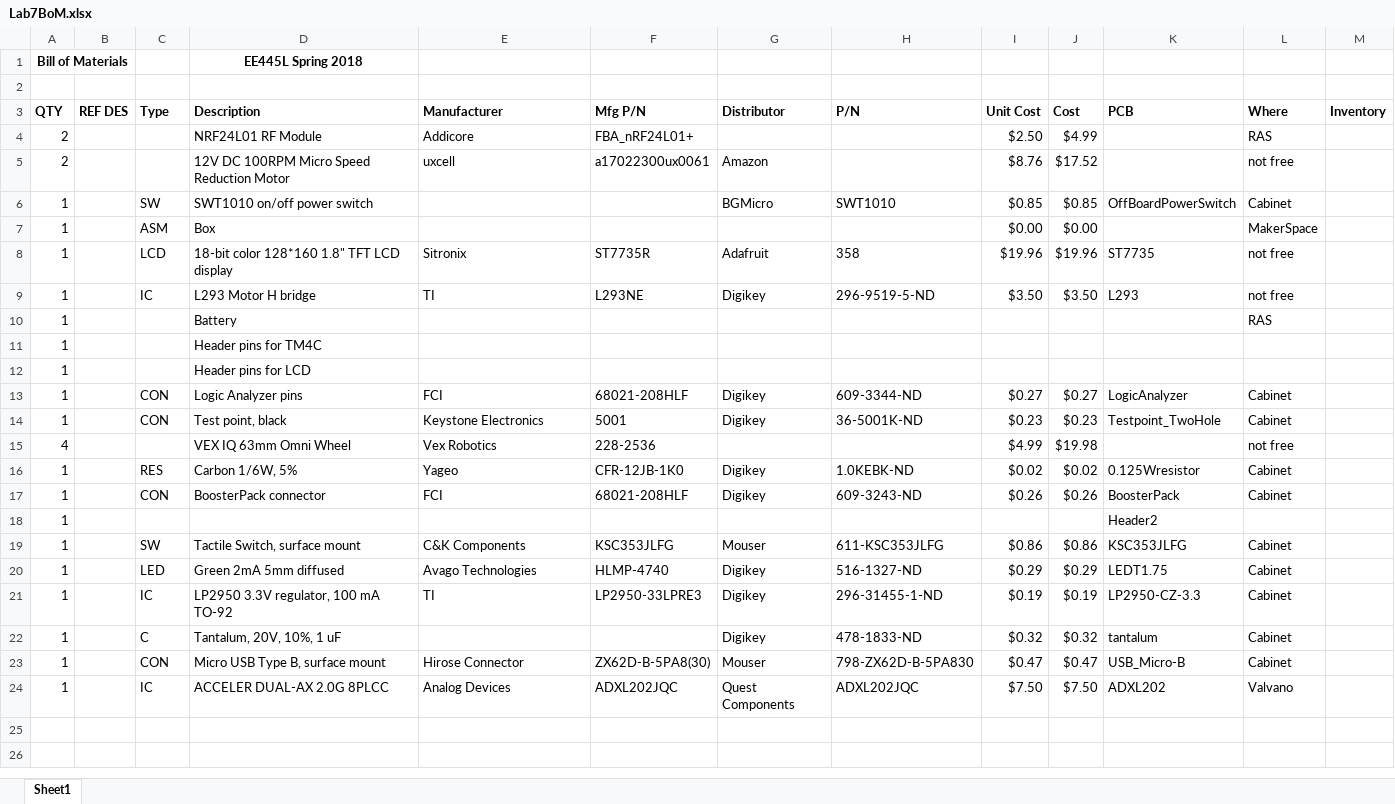
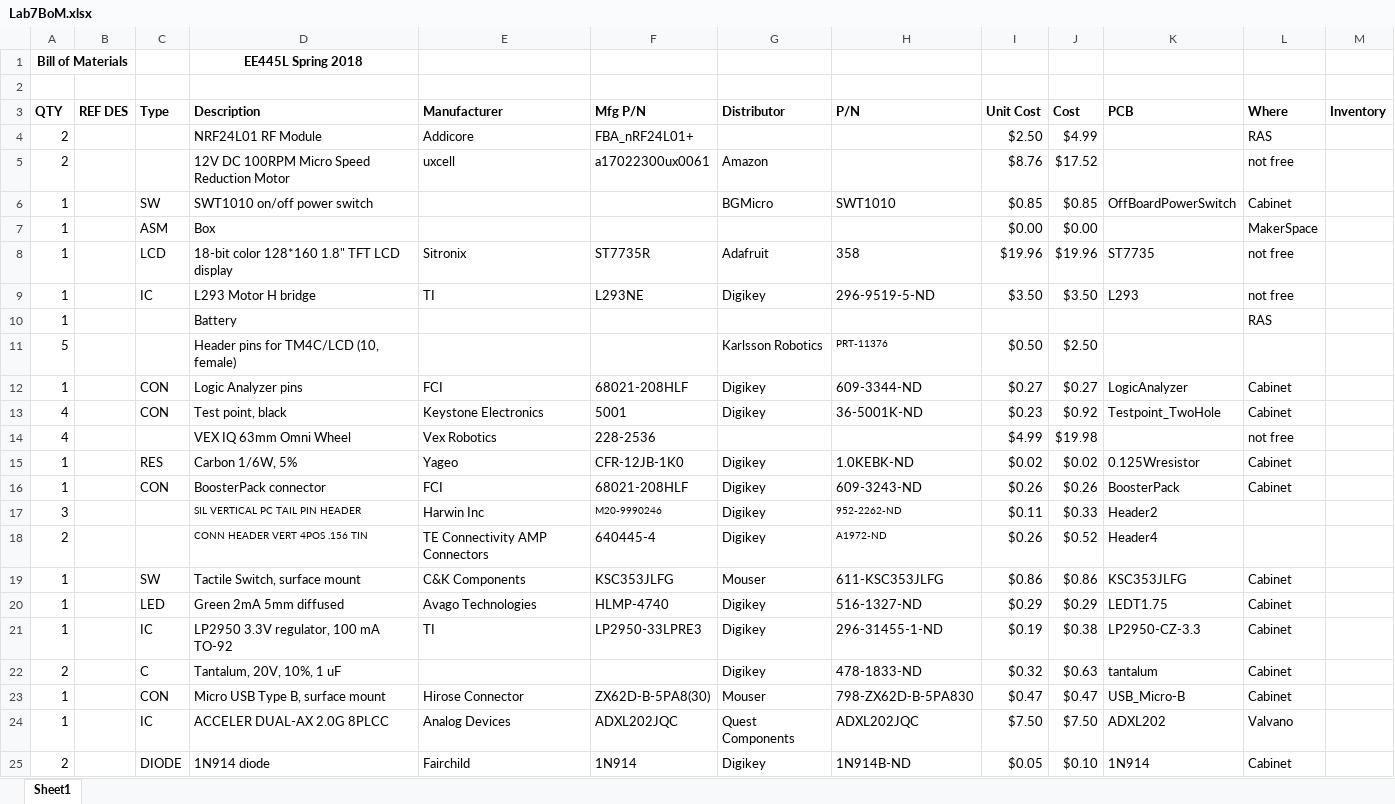
Before and after one commit to ZachPope531/445L, an Excel workbook: Lab7/Lab7BoM.xlsx, sheet Sheet1, drawn as a sheet; values as stored, in another font and other column widths than the file's, no borders; removed rows and columns are numbered as before the commit, all else as after; the diff names each change by its address in the sheet, - before the commit and + after, or states it on an @@ line.

```diff
--- a/Lab7/Lab7BoM.xlsx (sheet Sheet1)
+++ b/Lab7/Lab7BoM.xlsx (sheet Sheet1)
-row 11: 1 |  |  | Header pins for TM4C
-row 12: 1 |  |  | Header pins for LCD
+row 11: 5 |  |  | Header pins for TM4C/LCD (10, female) |  |  | Karlsson Robotics | PRT-11376 | $0.50 | $2.50
-A13 (QTY): 1
+A13 (QTY): 4
-J13 (Cost): $0.23
+J13 (Cost): $0.92
-row 18: 1 |  |  |  |  |  |  |  |  |  | Header2
+row 17: 3 |  |  | SIL VERTICAL PC TAIL PIN HEADER | Harwin Inc | M20-9990246 | Digikey | 952-2262-ND | $0.11 | $0.33 | Header2
+row 18: 2 |  |  | CONN HEADER VERT 4POS .156 TIN | TE Connectivity AMP Connectors | 640445-4 | Digikey | A1972-ND | $0.26 | $0.52 | Header4
-J21 (Cost): $0.19
+J21 (Cost): $0.38
-A22 (QTY): 1
+A22 (QTY): 2
-J22 (Cost): $0.32
+J22 (Cost): $0.63
+row 25: 2 |  | DIODE | 1N914 diode | Fairchild | 1N914 | Digikey | 1N914B-ND | $0.05 | $0.10 | 1N914 | Cabinet
```
Also changed, not shown: formulas that keep their value, 1 other file.
